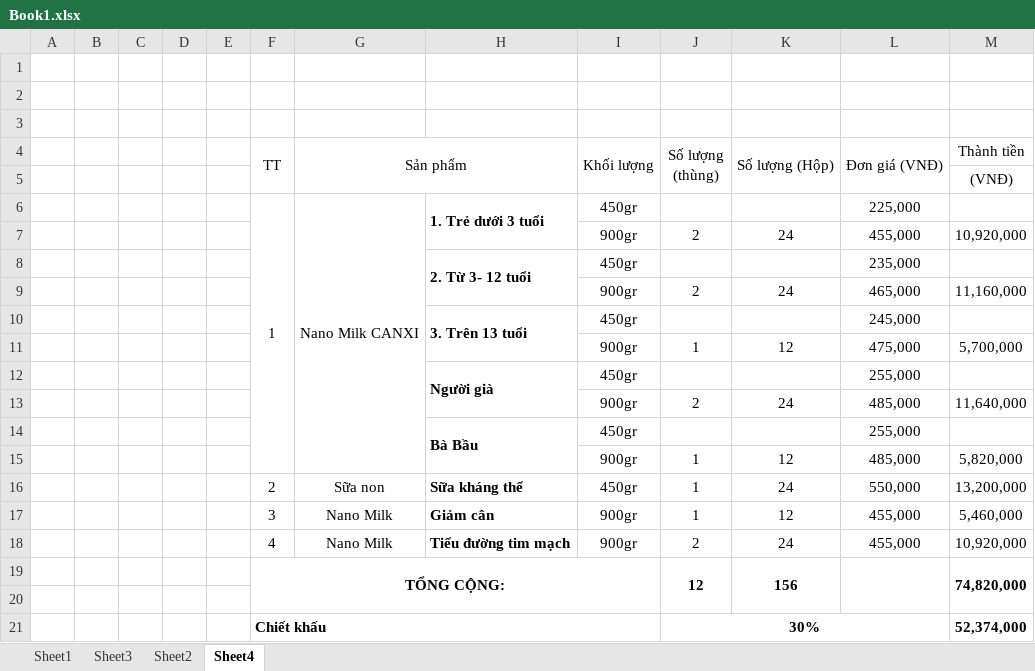
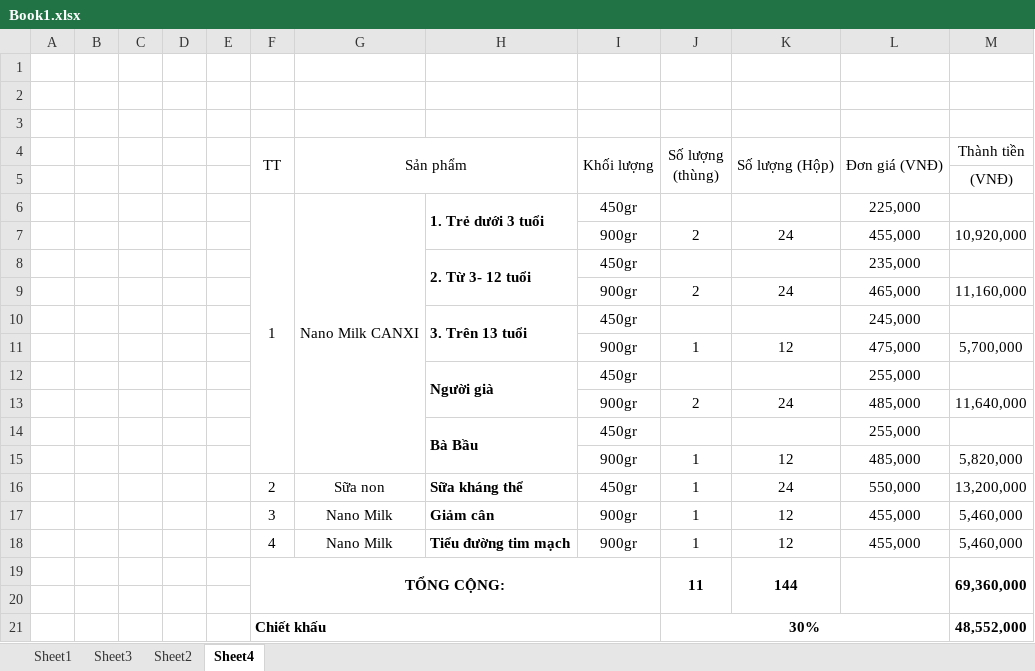
Before and after one commit to lexusna98/HangWorkspace, an Excel workbook: KẾ TOÁN - THÁI HẰNG/Book1.xlsx, sheet Sheet4, drawn as a sheet; values as stored, in another font and other column widths than the file's, no borders; removed rows and columns are numbered as before the commit, all else as after; the diff names each change by its address in the sheet, - before the commit and + after, or states it on an @@ line.

```diff
--- a/KẾ TOÁN - THÁI HẰNG/Book1.xlsx (sheet Sheet4)
+++ b/KẾ TOÁN - THÁI HẰNG/Book1.xlsx (sheet Sheet4)
-J18 (Số lượng (thùng)): 2
+J18 (Số lượng (thùng)): 1
-K18 (Số lượng (Hộp)): 24
+K18 (Số lượng (Hộp)): 12
-M18 (Thành tiền): 10,920,000
+M18 (Thành tiền): 5,460,000
-row 19:  |  |  |  |  | TỔNG CỘNG: |  |  |  | 12 | 156 |  | 74,820,000
+row 19:  |  |  |  |  | TỔNG CỘNG: |  |  |  | 11 | 144 |  | 69,360,000
-M21 (Thành tiền): 52,374,000
+M21 (Thành tiền): 48,552,000
```
Also changed, not shown: KẾ TOÁN - THÁI HẰNG/CÔNG NỢ/Đại Lý nhất nhất/Doanh thu.xlsx, KẾ TOÁN - THÁI HẰNG/KHO/KHO VẬT TƯ.xlsx, 5 other files.
